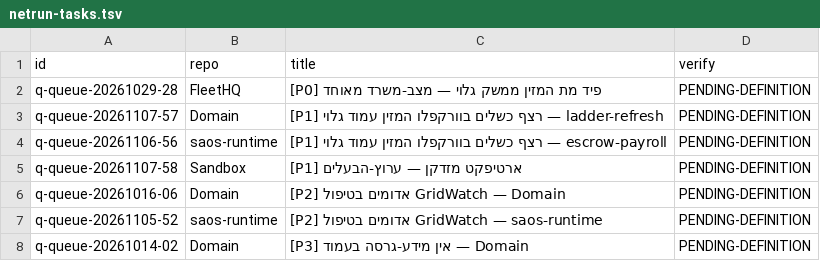
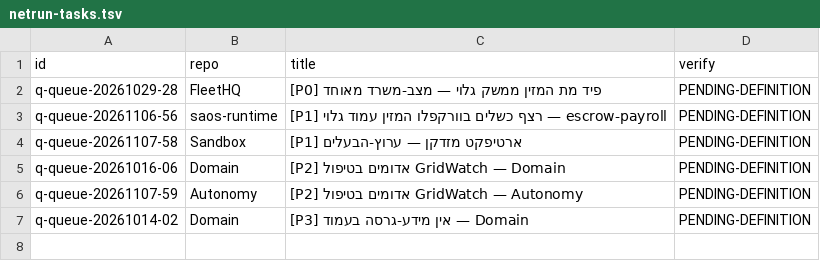
Before and after one commit to roshpinacare-sys/sovereign-runner-kit, a TSV file: state/netrun-tasks.tsv, drawn as a sheet.

Commit message:
netrun-loop: board refresh mapped=6 skipped=0 [skip ci]

```diff
--- a/state/netrun-tasks.tsv
+++ b/state/netrun-tasks.tsv
@@ -2,3 +2,2 @@ id	repo	title	verify
 q-queue-20261029-28	FleetHQ	[P0] פיד מת המזין ממשק גלוי — מצב-משרד מאוחד	PENDING-DEFINITION
-q-queue-20261107-57	Domain	[P1] רצף כשלים בוורקפלו המזין עמוד גלוי — ladder-refresh	PENDING-DEFINITION
 q-queue-20261106-56	saos-runtime	[P1] רצף כשלים בוורקפלו המזין עמוד גלוי — escrow-payroll	PENDING-DEFINITION
@@ -6,3 +5,3 @@ q-queue-20261107-58	Sandbox	[P1] ארטיפקט מזדקן — ערוץ-הבעל
 q-queue-20261016-06	Domain	[P2] אדומים בטיפול GridWatch — Domain	PENDING-DEFINITION
-q-queue-20261105-52	saos-runtime	[P2] אדומים בטיפול GridWatch — saos-runtime	PENDING-DEFINITION
+q-queue-20261107-59	Autonomy	[P2] אדומים בטיפול GridWatch — Autonomy	PENDING-DEFINITION
 q-queue-20261014-02	Domain	[P3] אין מידע-גרסה בעמוד — Domain	PENDING-DEFINITION
```
Also changed, not shown: 1 other file.
